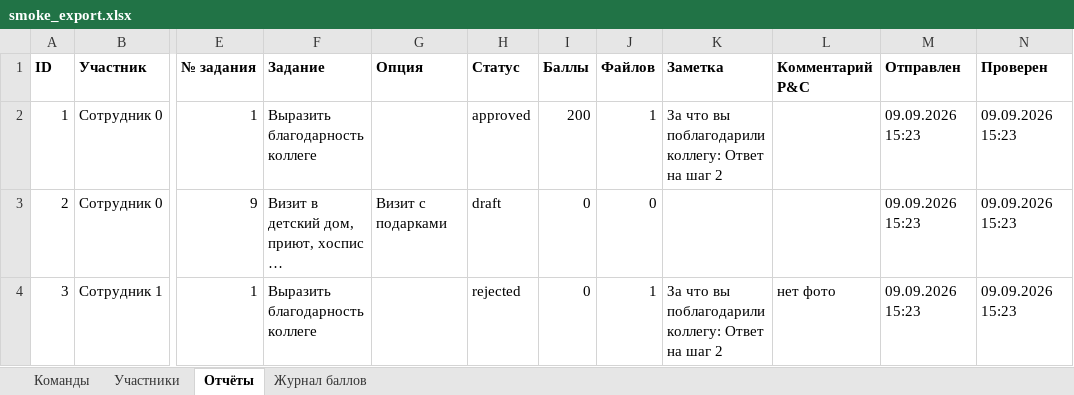
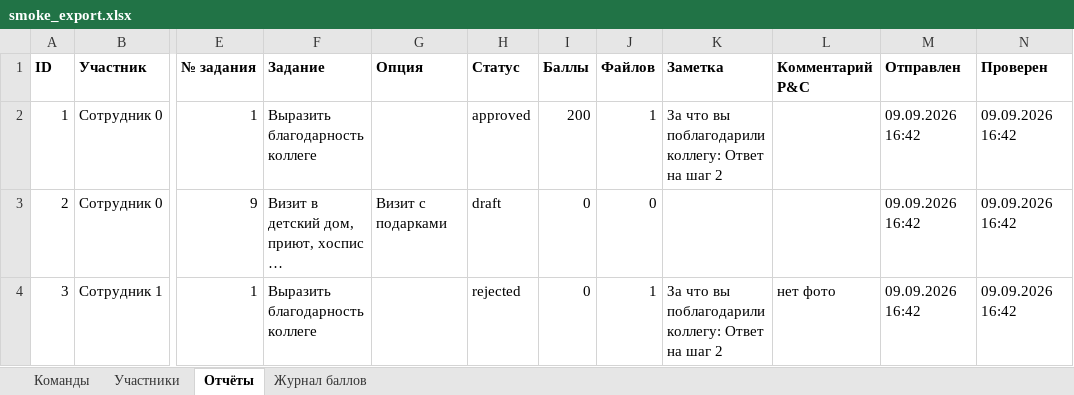
Before and after one commit to ekzotik-inc/we_grow_dobro, an Excel workbook: data/smoke_export.xlsx, sheet Отчёты, drawn as a sheet; only a part is shown, gaps mark what is left out; long unchanged cells end in …; values as stored, in another font and other column widths than the file's, no borders; the diff names each change by its address in the sheet, - before the commit and + after, or states it on an @@ line.

```diff
--- a/data/smoke_export.xlsx (sheet Отчёты)
+++ b/data/smoke_export.xlsx (sheet Отчёты)
-M2:M4 (Отправлен): 09.09.2026 15:23
+M2:M4 (Отправлен): 09.09.2026 16:42
-N2:N4 (Проверен): 09.09.2026 15:23
+N2:N4 (Проверен): 09.09.2026 16:42
```
Also changed, not shown: sheet Участники, sheet Журнал баллов, 9 other files.
